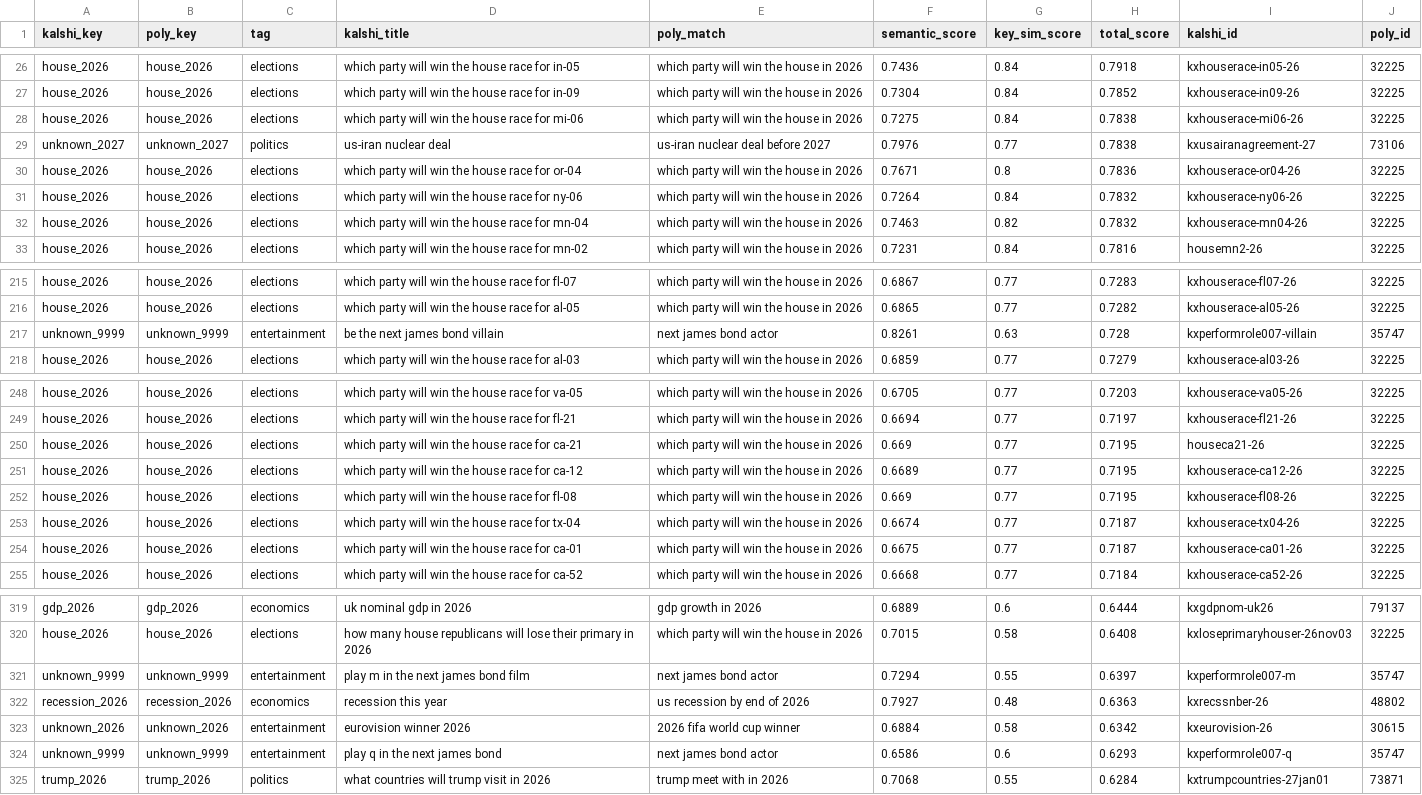
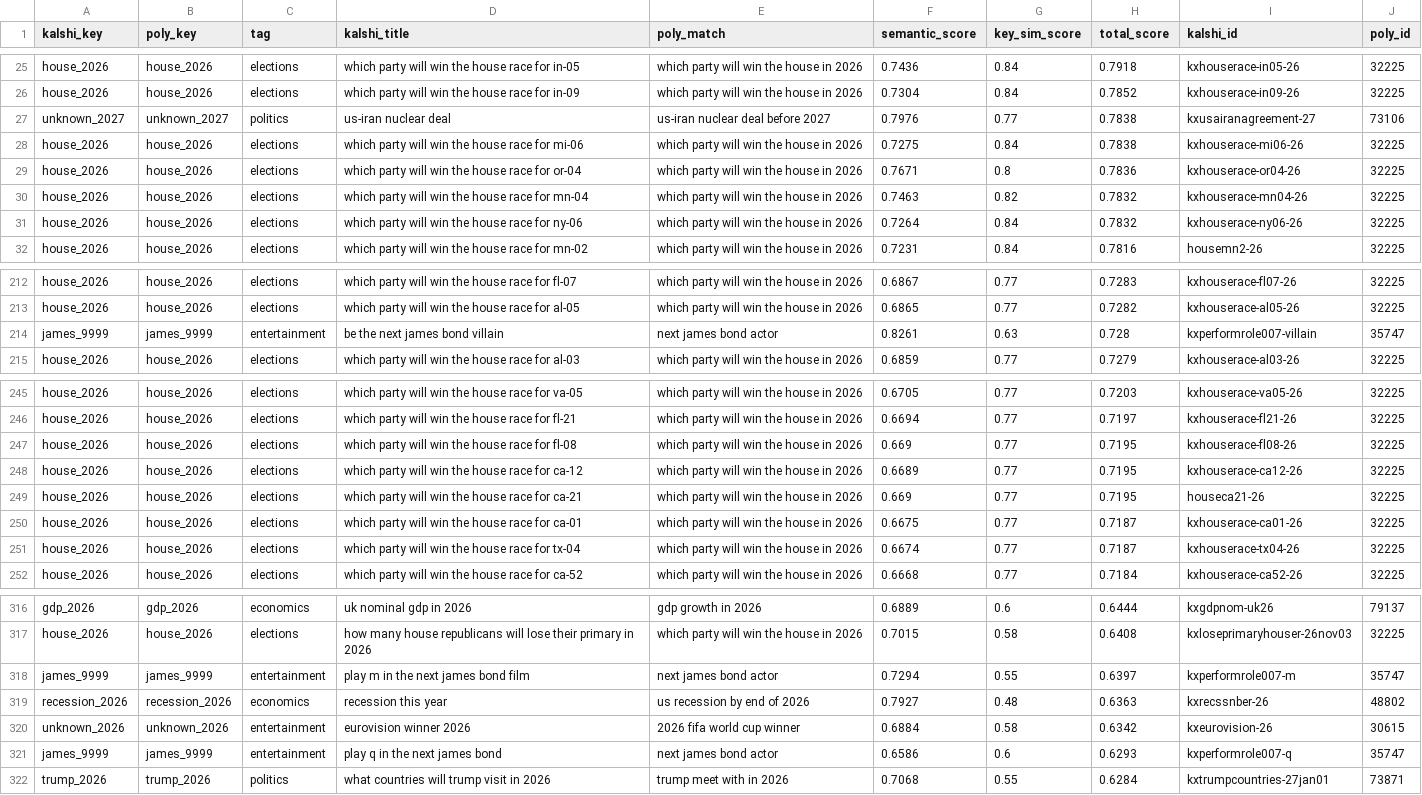
Before and after one commit to BlakeUribe/quasibets_testing, a CSV file: data/arb_candidates.csv, drawn as a sheet; only a part is shown, gaps mark what is left out; the diff covers the shown part only.

```diff
--- a/data/arb_candidates.csv
+++ b/data/arb_candidates.csv
@@ -27,7 +26,7 @@ house_2026,house_2026,elections,which party will win the house race for in-05,wh
 house_2026,house_2026,elections,which party will win the house race for in-09,which party will win the house in 2026,0.7304,0.84,0.7852,kxhouserace-in09-26,32225
+unknown_2027,unknown_2027,politics,us-iran nuclear deal,us-iran nuclear deal before 2027,0.7976,0.77,0.7838,kxusairanagreement-27,73106
 house_2026,house_2026,elections,which party will win the house race for mi-06,which party will win the house in 2026,0.7275,0.84,0.7838,kxhouserace-mi06-26,32225
-unknown_2027,unknown_2027,politics,us-iran nuclear deal,us-iran nuclear deal before 2027,0.7976,0.77,0.7838,kxusairanagreement-27,73106
 house_2026,house_2026,elections,which party will win the house race for or-04,which party will win the house in 2026,0.7671,0.8,0.7836,kxhouserace-or04-26,32225
+house_2026,house_2026,elections,which party will win the house race for mn-04,which party will win the house in 2026,0.7463,0.82,0.7832,kxhouserace-mn04-26,32225
 house_2026,house_2026,elections,which party will win the house race for ny-06,which party will win the house in 2026,0.7264,0.84,0.7832,kxhouserace-ny06-26,32225
-house_2026,house_2026,elections,which party will win the house race for mn-04,which party will win the house in 2026,0.7463,0.82,0.7832,kxhouserace-mn04-26,32225
 house_2026,house_2026,elections,which party will win the house race for mn-02,which party will win the house in 2026,0.7231,0.84,0.7816,housemn2-26,32225
@@ -216,3 +213,3 @@ house_2026,house_2026,elections,which party will win the house race for fl-07,wh
 house_2026,house_2026,elections,which party will win the house race for al-05,which party will win the house in 2026,0.6865,0.77,0.7282,kxhouserace-al05-26,32225
-unknown_9999,unknown_9999,entertainment,be the next james bond villain,next james bond actor,0.8261,0.63,0.728,kxperformrole007-villain,35747
+james_9999,james_9999,entertainment,be the next james bond villain,next james bond actor,0.8261,0.63,0.728,kxperformrole007-villain,35747
 house_2026,house_2026,elections,which party will win the house race for al-03,which party will win the house in 2026,0.6859,0.77,0.7279,kxhouserace-al03-26,32225
@@ -249,7 +246,7 @@ house_2026,house_2026,elections,which party will win the house race for va-05,wh
 house_2026,house_2026,elections,which party will win the house race for fl-21,which party will win the house in 2026,0.6694,0.77,0.7197,kxhouserace-fl21-26,32225
+house_2026,house_2026,elections,which party will win the house race for fl-08,which party will win the house in 2026,0.669,0.77,0.7195,kxhouserace-fl08-26,32225
+house_2026,house_2026,elections,which party will win the house race for ca-12,which party will win the house in 2026,0.6689,0.77,0.7195,kxhouserace-ca12-26,32225
 house_2026,house_2026,elections,which party will win the house race for ca-21,which party will win the house in 2026,0.669,0.77,0.7195,houseca21-26,32225
-house_2026,house_2026,elections,which party will win the house race for ca-12,which party will win the house in 2026,0.6689,0.77,0.7195,kxhouserace-ca12-26,32225
-house_2026,house_2026,elections,which party will win the house race for fl-08,which party will win the house in 2026,0.669,0.77,0.7195,kxhouserace-fl08-26,32225
+house_2026,house_2026,elections,which party will win the house race for ca-01,which party will win the house in 2026,0.6675,0.77,0.7187,kxhouserace-ca01-26,32225
 house_2026,house_2026,elections,which party will win the house race for tx-04,which party will win the house in 2026,0.6674,0.77,0.7187,kxhouserace-tx04-26,32225
-house_2026,house_2026,elections,which party will win the house race for ca-01,which party will win the house in 2026,0.6675,0.77,0.7187,kxhouserace-ca01-26,32225
 house_2026,house_2026,elections,which party will win the house race for ca-52,which party will win the house in 2026,0.6668,0.77,0.7184,kxhouserace-ca52-26,32225
@@ -320,6 +317,6 @@ gdp_2026,gdp_2026,economics,uk nominal gdp in 2026,gdp growth in 2026,0.6889,0.6
 house_2026,house_2026,elections,how many house republicans will lose their primary in 2026,which party will win the house in 2026,0.7015,0.58,0.6408,kxloseprimaryhouser-26nov03,32225
-unknown_9999,unknown_9999,entertainment,play m in the next james bond film,next james bond actor,0.7294,0.55,0.6397,kxperformrole007-m,35747
+james_9999,james_9999,entertainment,play m in the next james bond film,next james bond actor,0.7294,0.55,0.6397,kxperformrole007-m,35747
 recession_2026,recession_2026,economics,recession this year,us recession by end of 2026,0.7927,0.48,0.6363,kxrecssnber-26,48802
 unknown_2026,unknown_2026,entertainment,eurovision winner 2026,2026 fifa world cup winner,0.6884,0.58,0.6342,kxeurovision-26,30615
-unknown_9999,unknown_9999,entertainment,play q in the next james bond,next james bond actor,0.6586,0.6,0.6293,kxperformrole007-q,35747
+james_9999,james_9999,entertainment,play q in the next james bond,next james bond actor,0.6586,0.6,0.6293,kxperformrole007-q,35747
 trump_2026,trump_2026,politics,what countries will trump visit in 2026,trump meet with in 2026,0.7068,0.55,0.6284,kxtrumpcountries-27jan01,73871
```
Also changed, not shown: 6 removed rows, 22 moved rows and 8 edited cells elsewhere in this file, data/events/kalshi_events.csv, 7 other files.
